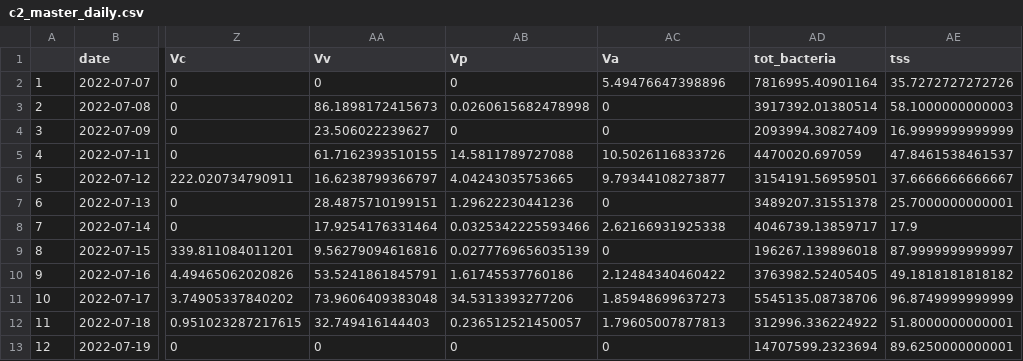
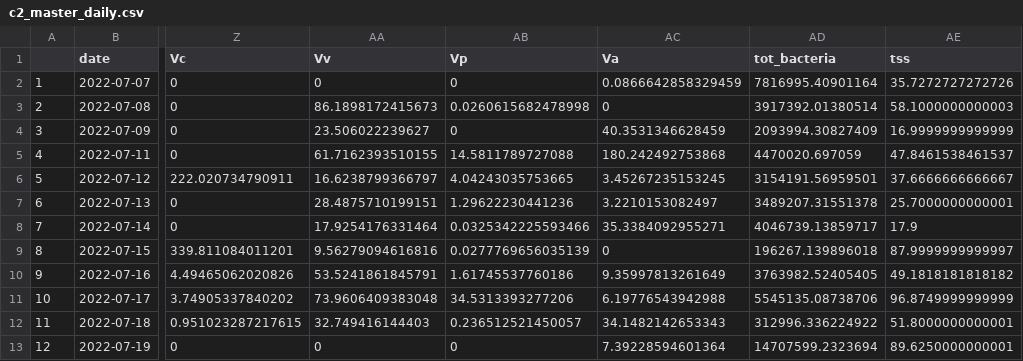
Before and after one commit to Nwgreen6283/_TX_DUST_, a CSV file: data/processed_data/c2_master_daily.csv, drawn as a sheet; only a part is shown, gaps mark what is left out; the diff names each change by its address in the sheet, - before the commit and + after, or states it on an @@ line.

```diff
--- a/data/processed_data/c2_master_daily.csv
+++ b/data/processed_data/c2_master_daily.csv
-AC2 (Va): 5.49476647398896
+AC2 (Va): 0.0866642858329459
-AC4 (Va): 0
+AC4 (Va): 40.3531346628459
-AC5 (Va): 10.5026116833726
+AC5 (Va): 180.242492753868
-AC6 (Va): 9.79344108273877
+AC6 (Va): 3.45267235153245
-AC7 (Va): 0
+AC7 (Va): 3.2210153082497
-AC8 (Va): 2.62166931925338
+AC8 (Va): 35.3384092955271
-AC10 (Va): 2.12484340460422
+AC10 (Va): 9.35997813261649
-AC11 (Va): 1.85948699637273
+AC11 (Va): 6.19776543942988
-AC12 (Va): 1.79605007877813
+AC12 (Va): 34.1482142653343
-AC13 (Va): 0
+AC13 (Va): 7.39228594601364
```
Also changed, not shown: data/processed_data/bo_master_daily.csv, data/processed_data/qpcr/va_clean_copies_daily.csv, 26 other files.
